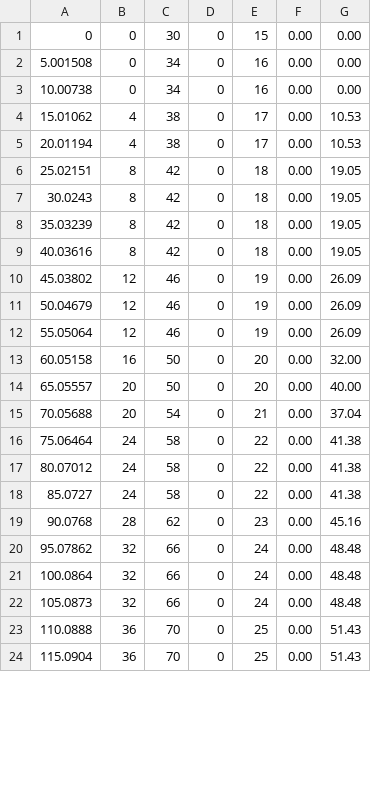
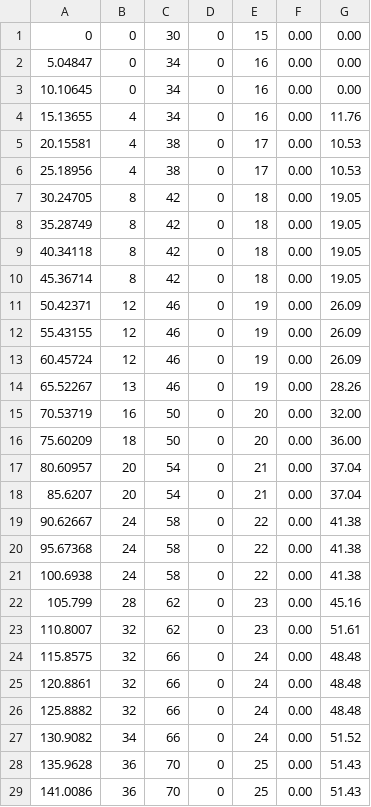
Before and after one commit to TsingPig/UnityCityView, a CSV file: _Experiment/InteractableAndStateCoverageReport.csv, drawn as a sheet; only a part is shown; the diff covers the shown part only.

```diff
--- a/_Experiment/InteractableAndStateCoverageReport.csv
+++ b/_Experiment/InteractableAndStateCoverageReport.csv
@@ -1,24 +1,29 @@
 0,0,30,0,15,0.00,0.00
-5.001508,0,34,0,16,0.00,0.00
-10.00738,0,34,0,16,0.00,0.00
-15.01062,4,38,0,17,0.00,10.53
-20.01194,4,38,0,17,0.00,10.53
-25.02151,8,42,0,18,0.00,19.05
-30.0243,8,42,0,18,0.00,19.05
-35.03239,8,42,0,18,0.00,19.05
-40.03616,8,42,0,18,0.00,19.05
-45.03802,12,46,0,19,0.00,26.09
-50.04679,12,46,0,19,0.00,26.09
-55.05064,12,46,0,19,0.00,26.09
-60.05158,16,50,0,20,0.00,32.00
-65.05557,20,50,0,20,0.00,40.00
-70.05688,20,54,0,21,0.00,37.04
-75.06464,24,58,0,22,0.00,41.38
-80.07012,24,58,0,22,0.00,41.38
-85.0727,24,58,0,22,0.00,41.38
-90.0768,28,62,0,23,0.00,45.16
-95.07862,32,66,0,24,0.00,48.48
-100.0864,32,66,0,24,0.00,48.48
-105.0873,32,66,0,24,0.00,48.48
-110.0888,36,70,0,25,0.00,51.43
-115.0904,36,70,0,25,0.00,51.43
+5.04847,0,34,0,16,0.00,0.00
+10.10645,0,34,0,16,0.00,0.00
+15.13655,4,34,0,16,0.00,11.76
+20.15581,4,38,0,17,0.00,10.53
+25.18956,4,38,0,17,0.00,10.53
+30.24705,8,42,0,18,0.00,19.05
+35.28749,8,42,0,18,0.00,19.05
+40.34118,8,42,0,18,0.00,19.05
+45.36714,8,42,0,18,0.00,19.05
+50.42371,12,46,0,19,0.00,26.09
+55.43155,12,46,0,19,0.00,26.09
+60.45724,12,46,0,19,0.00,26.09
+65.52267,13,46,0,19,0.00,28.26
+70.53719,16,50,0,20,0.00,32.00
+75.60209,18,50,0,20,0.00,36.00
+80.60957,20,54,0,21,0.00,37.04
+85.6207,20,54,0,21,0.00,37.04
+90.62667,24,58,0,22,0.00,41.38
+95.67368,24,58,0,22,0.00,41.38
+100.6938,24,58,0,22,0.00,41.38
+105.799,28,62,0,23,0.00,45.16
+110.8007,32,62,0,23,0.00,51.61
+115.8575,32,66,0,24,0.00,48.48
+120.8861,32,66,0,24,0.00,48.48
+125.8882,32,66,0,24,0.00,48.48
+130.9082,34,66,0,24,0.00,51.52
+135.9628,36,70,0,25,0.00,51.43
+141.0086,36,70,0,25,0.00,51.43
```
Also changed, not shown: 4 added rows and 17 edited cells elsewhere in this file, 1 other file.
